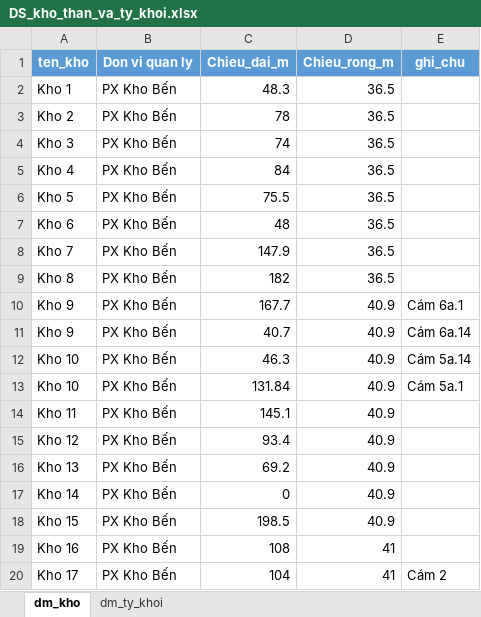
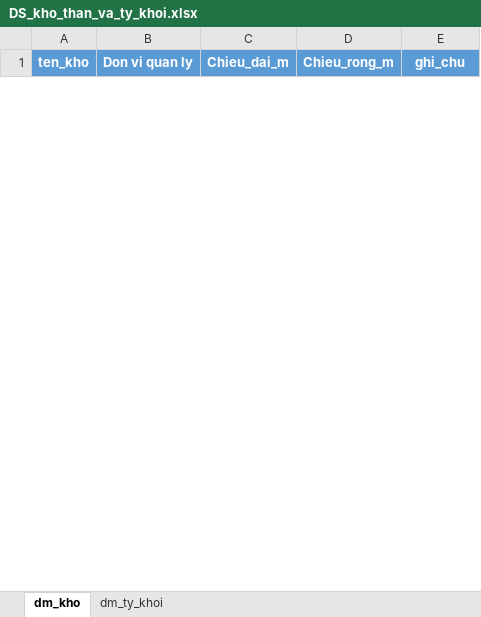
Before and after one commit to Tuyen1102/my-ai-site, an Excel workbook: data/DS_kho_than_va_ty_khoi.xlsx, sheet dm_kho, drawn as a sheet; only a part is shown; values as stored, in another font and other column widths than the file's, no borders; table styles not drawn; removed rows and columns are numbered as before the commit, all else as after; the diff covers the shown part only; the diff names each change by its address in the sheet, - before the commit and + after, or states it on an @@ line.

```diff
--- a/data/DS_kho_than_va_ty_khoi.xlsx (sheet dm_kho)
+++ b/data/DS_kho_than_va_ty_khoi.xlsx (sheet dm_kho)
-row 2: Kho 1 | PX Kho Bến | 48.3 | 36.5
-row 3: Kho 2 | PX Kho Bến | 78 | 36.5
-row 4: Kho 3 | PX Kho Bến | 74 | 36.5
-row 5: Kho 4 | PX Kho Bến | 84 | 36.5
-row 6: Kho 5 | PX Kho Bến | 75.5 | 36.5
-row 7: Kho 6 | PX Kho Bến | 48 | 36.5
-row 8: Kho 7 | PX Kho Bến | 147.9 | 36.5
-row 9: Kho 8 | PX Kho Bến | 182 | 36.5
-row 10: Kho 9 | PX Kho Bến | 167.7 | 40.9 | Cám 6a.1
-row 11: Kho 9 | PX Kho Bến | 40.7 | 40.9 | Cám 6a.14
-row 12: Kho 10 | PX Kho Bến | 46.3 | 40.9 | Cám 5a.14
-row 13: Kho 10 | PX Kho Bến | 131.84 | 40.9 | Cám 5a.1
-row 14: Kho 11 | PX Kho Bến | 145.1 | 40.9
-row 15: Kho 12 | PX Kho Bến | 93.4 | 40.9
-row 16: Kho 13 | PX Kho Bến | 69.2 | 40.9
-row 17: Kho 14 | PX Kho Bến | 0 | 40.9
-row 18: Kho 15 | PX Kho Bến | 198.5 | 40.9
-row 19: Kho 16 | PX Kho Bến | 108 | 41
-row 20: Kho 17 | PX Kho Bến | 104 | 41 | Cám 2
```
Also changed, not shown: 46 added rows and 15 removed rows elsewhere in this sheet, sheet dm_ty_khoi, 12 other files.
